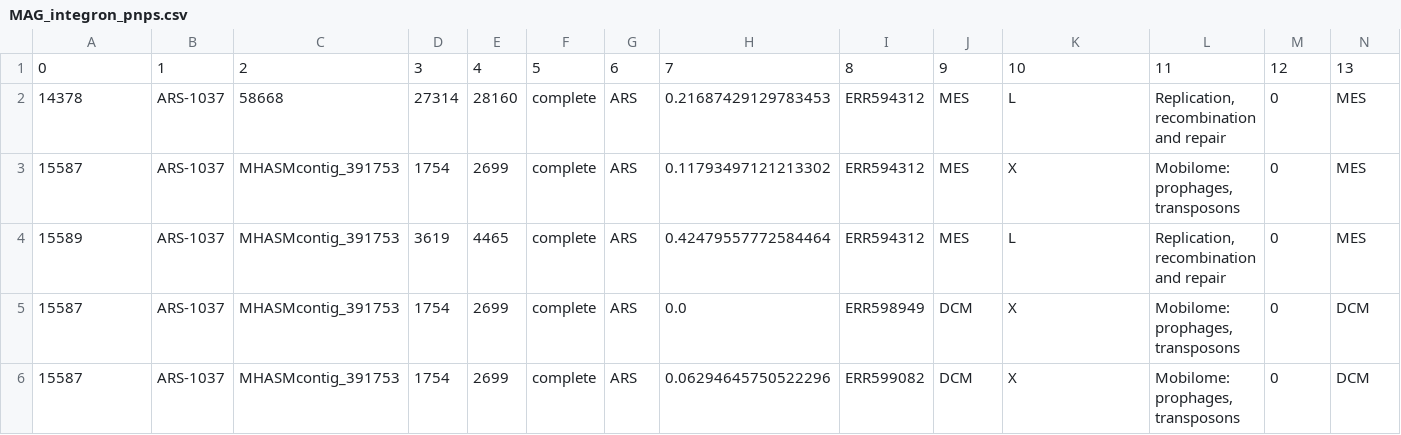
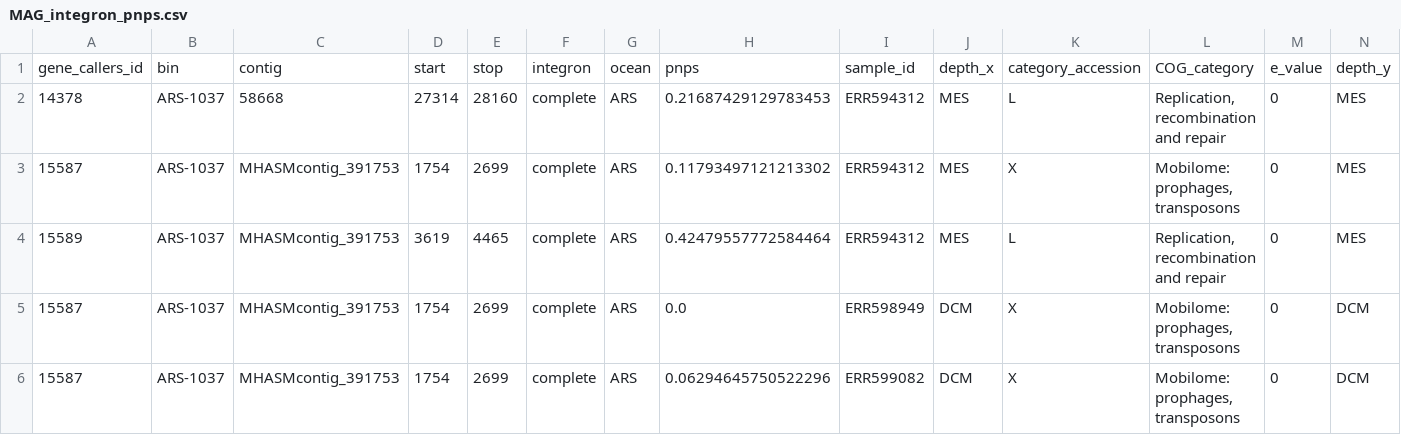
Before and after one commit to carleton-spacehogs/transposase-deep-ocean, a CSV file: MAG_pnps_redux/MAG_integron_pnps.csv, drawn as a sheet; only a part is shown; removed rows and columns are numbered as before the commit, all else as after; rows hold the shown columns only; the diff names each change by its address in the sheet, - before the commit and + after, or states it on an @@ line.

```diff
--- a/MAG_pnps_redux/MAG_integron_pnps.csv
+++ b/MAG_pnps_redux/MAG_integron_pnps.csv
-row 1: 0 | 1 | 2 | 3 | 4 | 5 | 6 | 7 | 8 | 9 | 10 | 11 | 12 | 13
+row 1: gene_callers_id | bin | contig | start | stop | integron | ocean | pnps | sample_id | depth_x | category_accession | COG_category | e_value | depth_y
```
Also changed, not shown: 1 other file.
